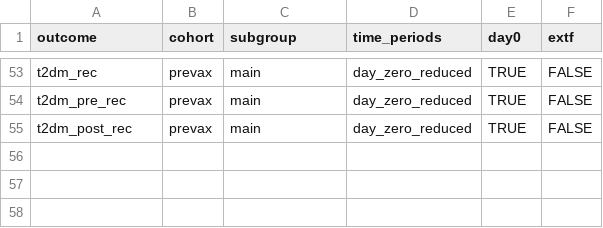
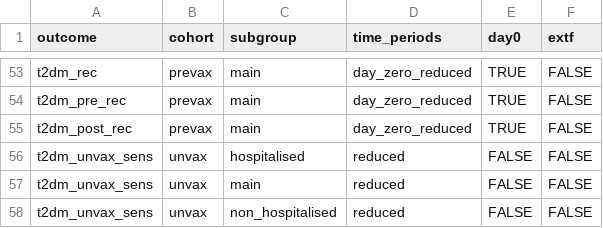
Before and after one commit to opensafely/post-covid-diabetes, a CSV file: lib/analyses_to_run_in_stata.csv, drawn as a sheet; only a part is shown, gaps mark what is left out.

Commit message:
add unvax sensitivity analysis

```diff
--- a/lib/analyses_to_run_in_stata.csv
+++ b/lib/analyses_to_run_in_stata.csv
@@ -55 +55,4 @@ t2dm_pre_rec,prevax,main,day_zero_reduced,TRUE,FALSE
 t2dm_post_rec,prevax,main,day_zero_reduced,TRUE,FALSE
+t2dm_unvax_sens,unvax,hospitalised,reduced,FALSE,FALSE
+t2dm_unvax_sens,unvax,main,reduced,FALSE,FALSE
+t2dm_unvax_sens,unvax,non_hospitalised,reduced,FALSE,FALSE
```
Also changed, not shown: 8 other files.
